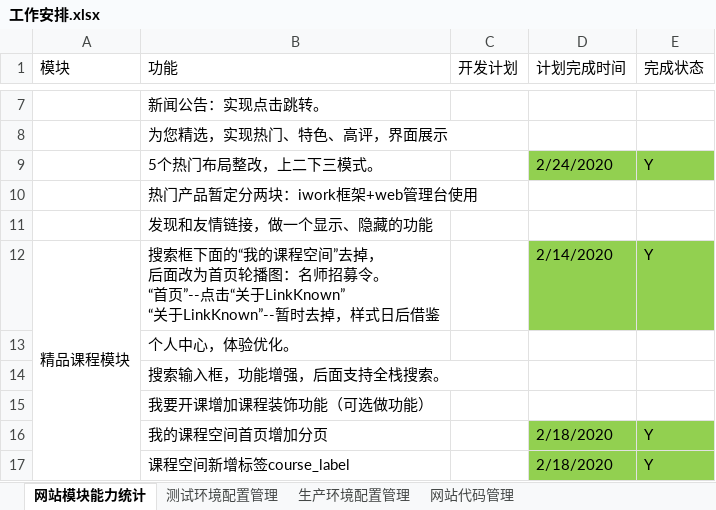
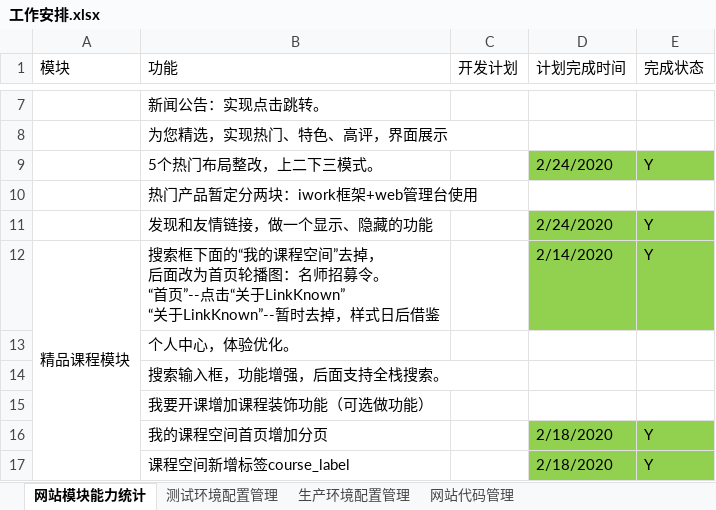
Before and after one commit to 389093982/isoft, an Excel workbook: isoft_doc/工作安排.xlsx, sheet 网站模块能力统计, drawn as a sheet; only a part is shown, gaps mark what is left out; values as stored, in another font and other column widths than the file's, no borders; the diff names each change by its address in the sheet, - before the commit and + after, or states it on an @@ line.

```diff
--- a/isoft_doc/工作安排.xlsx (sheet 网站模块能力统计)
+++ b/isoft_doc/工作安排.xlsx (sheet 网站模块能力统计)
-D11 (计划完成时间): (empty)
+D11 (计划完成时间): 2/24/2020
-D11:E11 fill: none
+D11:E11 fill: #92D050
-E11 (完成状态): (empty)
+E11 (完成状态): Y
```
Also changed, not shown: 2 other files.
